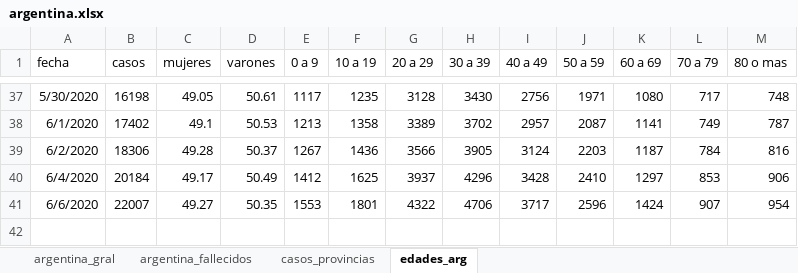
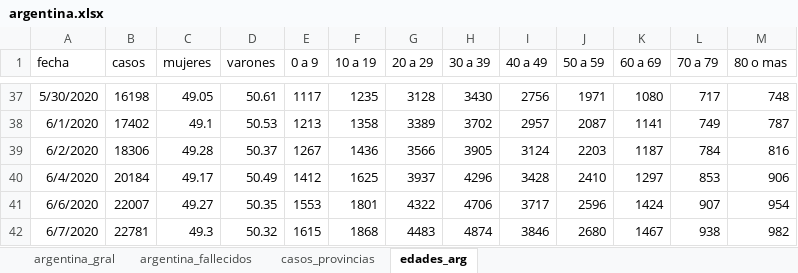
Before and after one commit to GIBD/covid, an Excel workbook: data/argentina.xlsx, sheet edades_arg, drawn as a sheet; only a part is shown, gaps mark what is left out; values as stored, in another font and other column widths than the file's, no borders; the diff names each change by its address in the sheet, - before the commit and + after, or states it on an @@ line.

```diff
--- a/data/argentina.xlsx (sheet edades_arg)
+++ b/data/argentina.xlsx (sheet edades_arg)
+row 42: 6/7/2020 | 22781 | 49.3 | 50.32 | 1615 | 1868 | 4483 | 4874 | 3846 | 2680 | 1467 | 938 | 982
```
Also changed, not shown: 1 other file.
